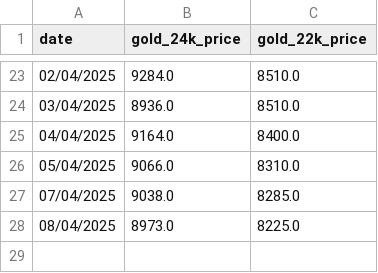
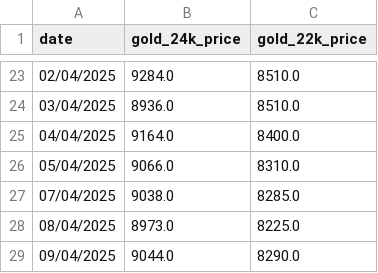
Before and after one commit to senthilkumarimuth/metrices, a CSV file: data/gold_price_data.csv, drawn as a sheet; only a part is shown, gaps mark what is left out.

```diff
--- a/data/gold_price_data.csv
+++ b/data/gold_price_data.csv
@@ -28 +28,2 @@ date,gold_24k_price,gold_22k_price
 08/04/2025,8973.0,8225.0
+09/04/2025,9044.0,8290.0
```
Also changed, not shown: data/usd_to_inr_exchange_rate.csv, 4 other files.
